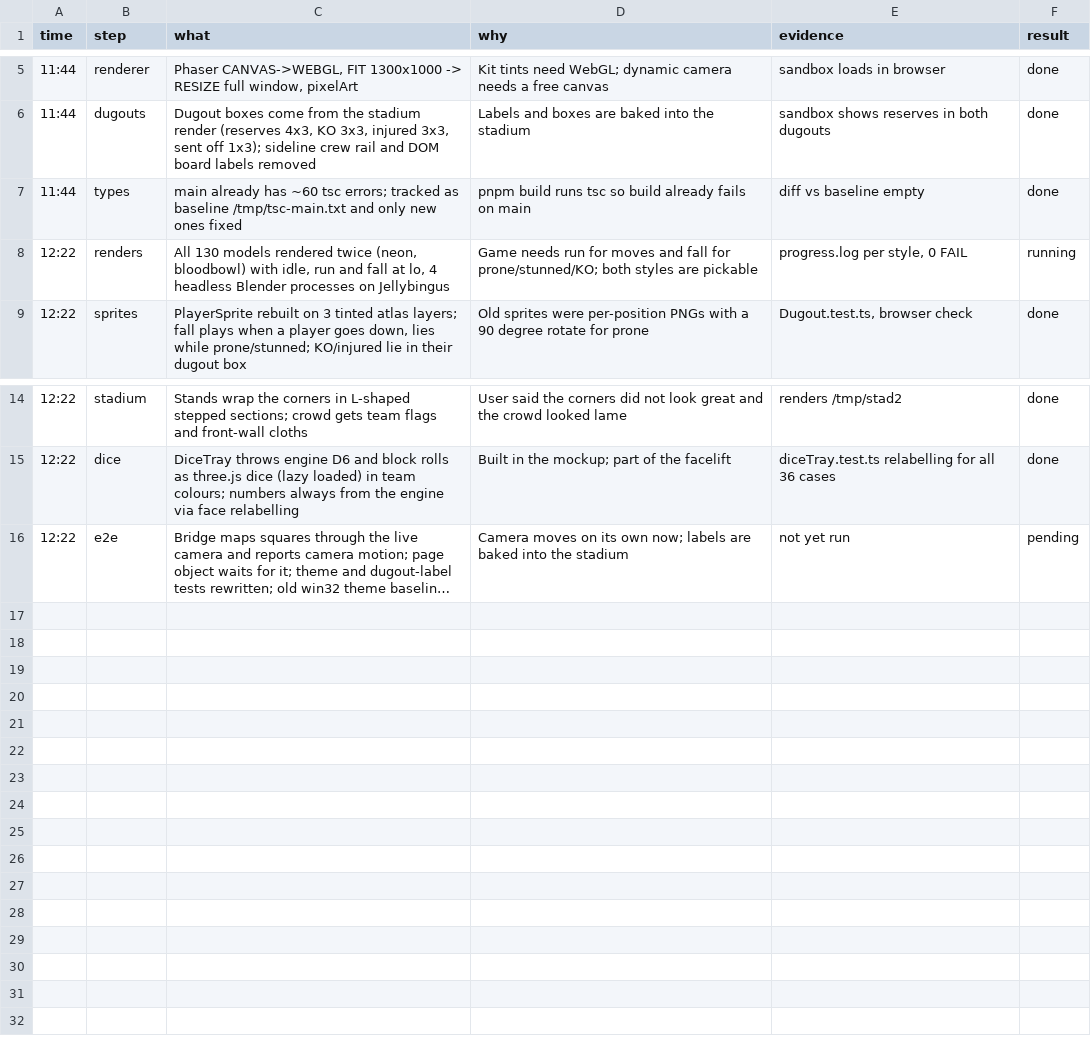
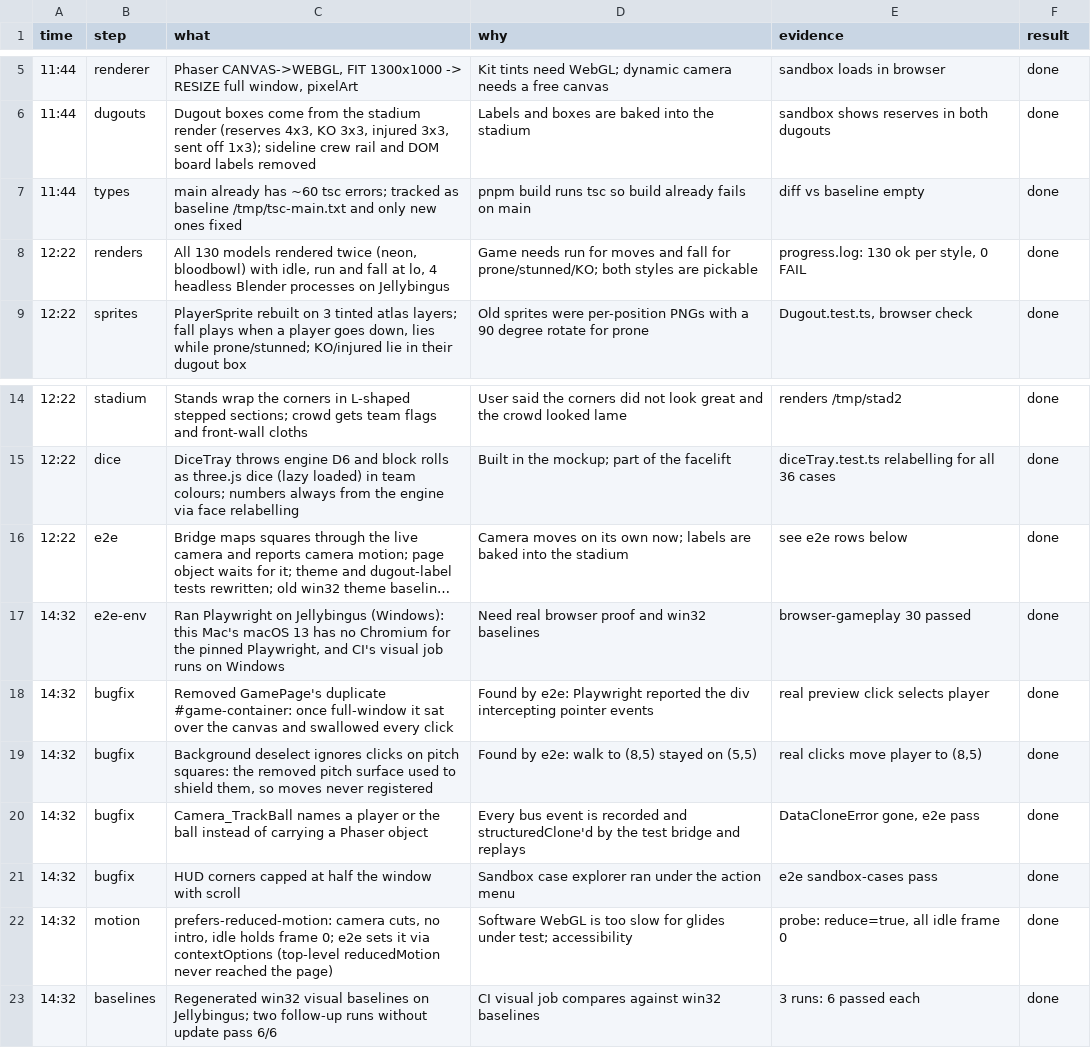
Before and after one commit to joe-lloyd/bloodbowl-phaser, a TSV file: .audit/isometric-facelift.tsv, drawn as a sheet; only a part is shown, gaps mark what is left out; long unchanged cells end in …; the diff names each change by its address in the sheet, - before the commit and + after, or states it on an @@ line.

```diff
--- a/.audit/isometric-facelift.tsv
+++ b/.audit/isometric-facelift.tsv
-E8 (evidence): progress.log per style, 0 FAIL
+E8 (evidence): progress.log: 130 ok per style, 0 FAIL
-F8 (result): running
+F8 (result): done
-E16 (evidence): not yet run
+E16 (evidence): see e2e rows below
-F16 (result): pending
+F16 (result): done
+row 17: 14:32 | e2e-env | Ran Playwright on Jellybingus (Windows): this Mac's macOS 13 has no Chromium for the pinned Playwright, and CI's visual job runs on Windows | Need real browser proof and win32 baselines | browser-gameplay 30 passed | done
+row 18: 14:32 | bugfix | Removed GamePage's duplicate #game-container: once full-window it sat over the canvas and swallowed every click | Found by e2e: Playwright reported the div intercepting pointer events | real preview click selects player | done
+row 19: 14:32 | bugfix | Background deselect ignores clicks on pitch squares: the removed pitch surface used to shield them, so moves never registered | Found by e2e: walk to (8,5) stayed on (5,5) | real clicks move player to (8,5) | done
+row 20: 14:32 | bugfix | Camera_TrackBall names a player or the ball instead of carrying a Phaser object | Every bus event is recorded and structuredClone'd by the test bridge and replays | DataCloneError gone, e2e pass | done
+row 21: 14:32 | bugfix | HUD corners capped at half the window with scroll | Sandbox case explorer ran under the action menu | e2e sandbox-cases pass | done
+row 22: 14:32 | motion | prefers-reduced-motion: camera cuts, no intro, idle holds frame 0; e2e sets it via contextOptions (top-level reducedMotion never reached the page) | Software WebGL is too slow for glides under test; accessibility | probe: reduce=true, all idle frame 0 | done
+row 23: 14:32 | baselines | Regenerated win32 visual baselines on Jellybingus; two follow-up runs without update pass 6/6 | CI visual job compares against win32 baselines | 3 runs: 6 passed each | done
```
Also changed, not shown: 6 other files.
